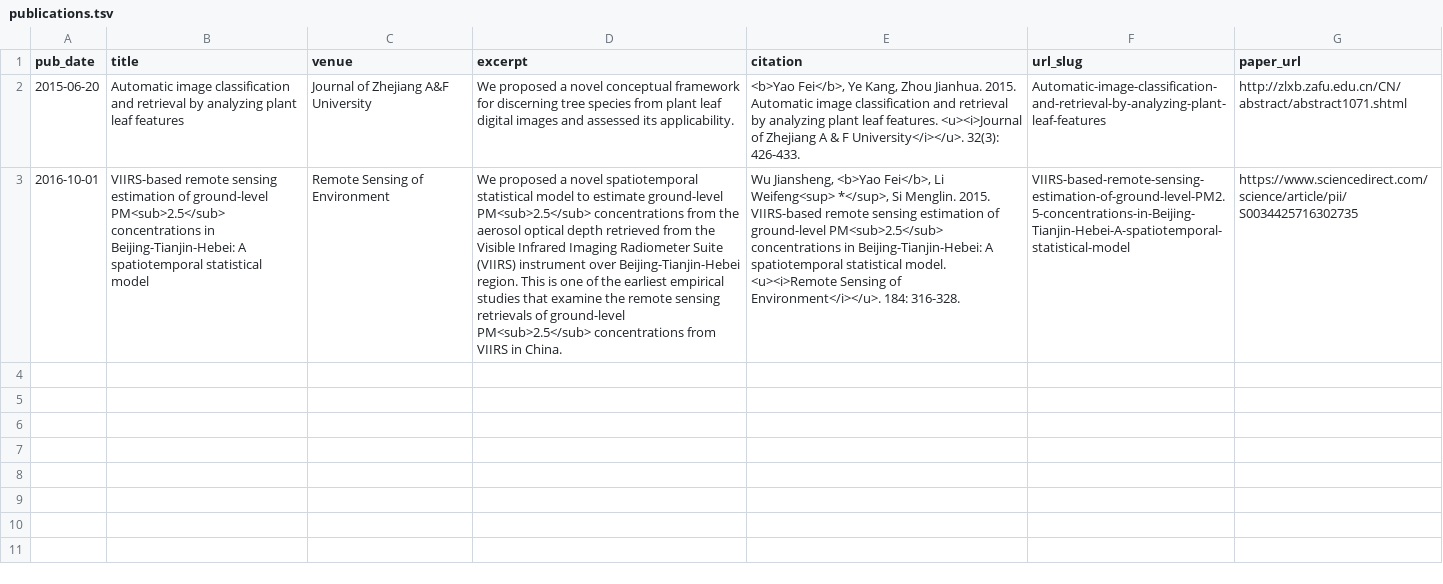
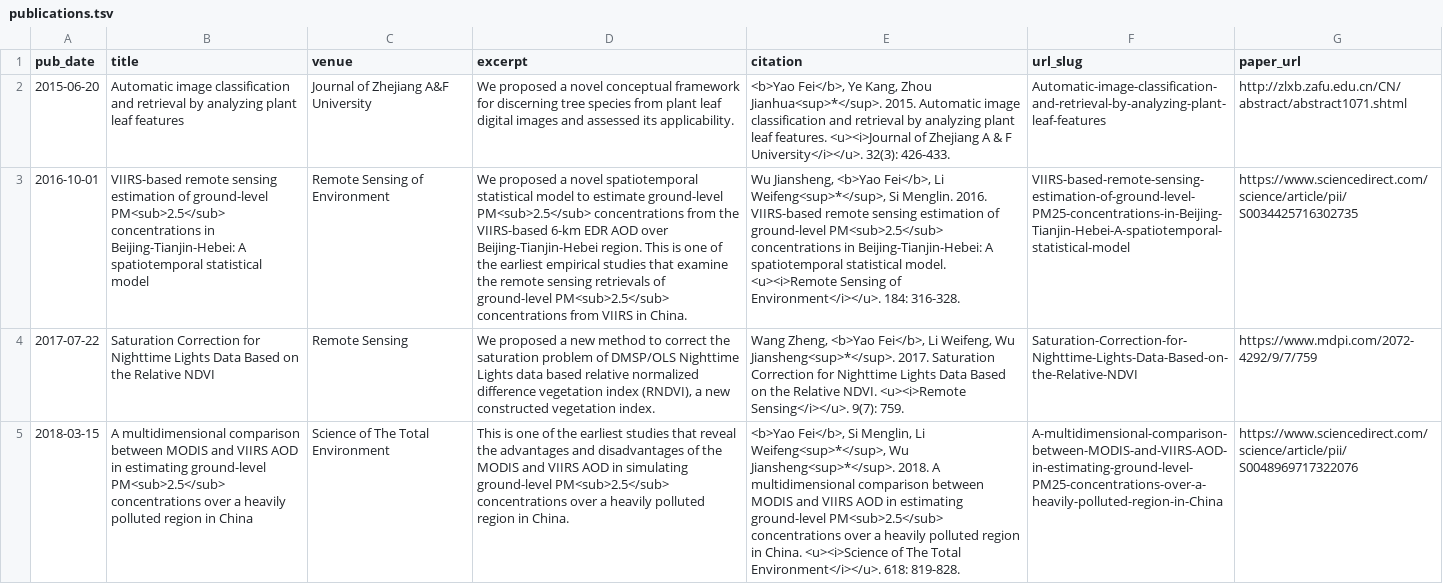
Before and after one commit to FeiYao-Edinburgh/FeiYao-Edinburgh.github.io, a TSV file: markdown_generator/publications.tsv, drawn as a sheet; only a part is shown; the diff covers the shown part only; the diff names each change by its address in the sheet, - before the commit and + after, or states it on an @@ line.

Commit message:
complete publications

```diff
--- a/markdown_generator/publications.tsv
+++ b/markdown_generator/publications.tsv
-E2 (citation): …Kang, Zhou Jianhua. 2015. Automatic…
+E2 (citation): …Kang, Zhou Jianhua<sup>*</sup>. 2015. Automatic…
-D3 (excerpt): …from the aerosol optical depth retrieved from the Visible Infrared Imaging Radiometer Suite (VIIRS) instrument over Beijing-Tianjin-Hebei…
+D3 (excerpt): …from the VIIRS-based 6-km EDR AOD over Beijing-Tianjin-Hebei…
-E3 (citation): …Fei</b>, Li Weifeng<sup> *</sup>, Si Menglin. 2015. VIIRS-based remote…
+E3 (citation): …Fei</b>, Li Weifeng<sup>*</sup>, Si Menglin. 2016. VIIRS-based remote…
-F3 (url_slug): VIIRS-based-remote-sensing-estimation-of-ground-level-PM2.5-concentrations-in-Beijing-Tianjin-Hebei-A-spatiotemporal-statistical-model
+F3 (url_slug): VIIRS-based-remote-sensing-estimation-of-ground-level-PM25-concentrations-in-Beijing-Tianjin-Hebei-A-spatiotemporal-statistical-model
+row 4: 2017-07-22 | Saturation Correction for Nighttime Lights Data Based on the Relative NDVI | Remote Sensing | We proposed a new method to correct the saturation problem of DMSP/OLS Nighttime Lights data based relative normalized difference vegetation index (RNDVI), a new constructed vegetation index. | Wang Zheng, <b>Yao Fei</b>, Li Weifeng, Wu Jiansheng<sup>*</sup>. 2017. Saturation Correction for Nighttime Lights Data Based on the Relative NDVI. <u><i>Remote Sensing</i></u>. 9(7): 759. | Saturation-Correction-for-Nighttime-Lights-Data-Based-on-the-Relative-NDVI | https://www.mdpi.com/2072-4292/9/7/759
+row 5: 2018-03-15 | A multidimensional comparison between MODIS and VIIRS AOD in estimating ground-level PM<sub>2.5</sub> concentrations over a heavily polluted region in China | Science of The Total Environment | This is one of the earliest studies that reveal the advantages and disadvantages of the MODIS and VIIRS AOD in simulating ground-level PM<sub>2.5</sub> concentrations over a heavily polluted region in China. | <b>Yao Fei</b>, Si Menglin, Li Weifeng<sup>*</sup>, Wu Jiansheng<sup>*</sup>. 2018. A multidimensional comparison between MODIS and VIIRS AOD in estimating ground-level PM<sub>2.5</sub> concentrations over a heavily polluted region in China. <u><i>Science of The Total Environment</i></u>. 618: 819-828. | A-multidimensional-comparison-between-MODIS-and-VIIRS-AOD-in-estimating-ground-level-PM25-concentrations-over-a-heavily-polluted-region-in-China | https://www.sciencedirect.com/science/article/pii/S0048969717322076
```
Also changed, not shown: 3 added rows elsewhere in this file, 8 other files.
